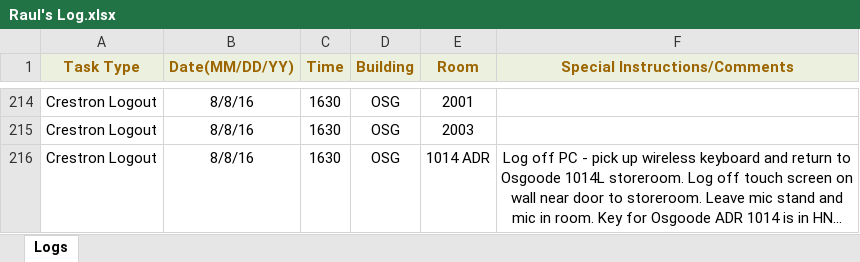
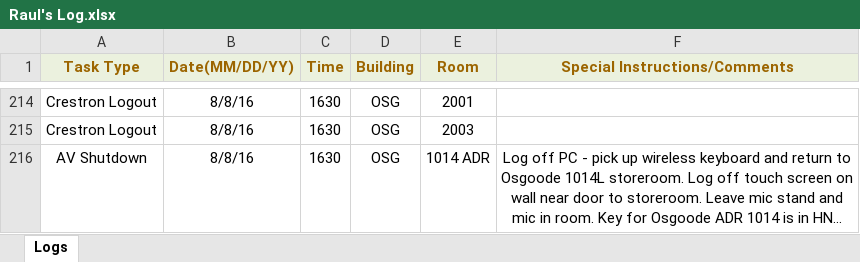
Before and after one commit to jhanperera/ClassOpsLogCreator, an Excel workbook: CLASSOPS/Raul/Raul's Log.xlsx, sheet Logs, drawn as a sheet; only a part is shown, gaps mark what is left out; long unchanged cells end in …; values as stored, in another font and other column widths than the file's, no borders; the diff names each change by its address in the sheet, - before the commit and + after, or states it on an @@ line.

```diff
--- a/CLASSOPS/Raul/Raul's Log.xlsx (sheet Logs)
+++ b/CLASSOPS/Raul/Raul's Log.xlsx (sheet Logs)
-A216 (Task Type): Crestron Logout
+A216 (Task Type): AV Shutdown
```
Also changed, not shown: CLASSOPS/Jeannine/Jeannine's log.xlsx, CLASSOPS/masterlog.xlsx, 4 other files.
